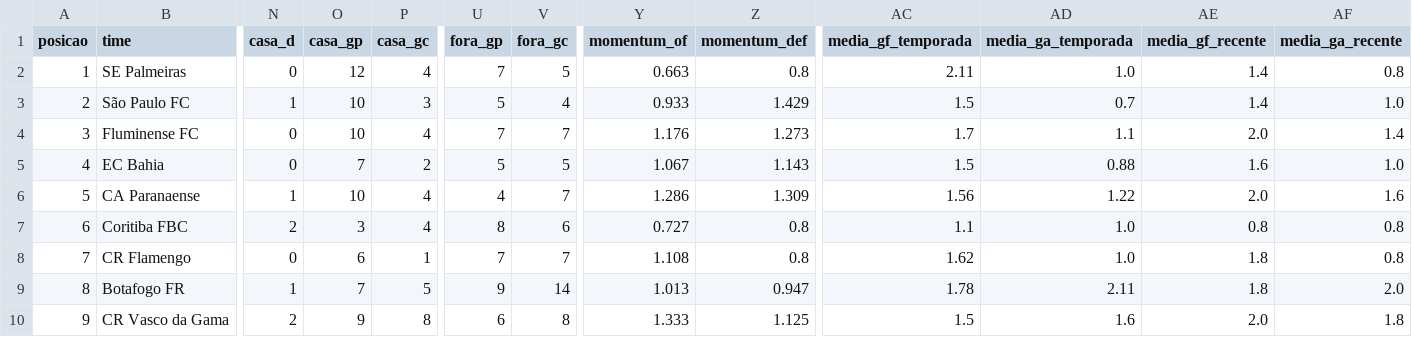
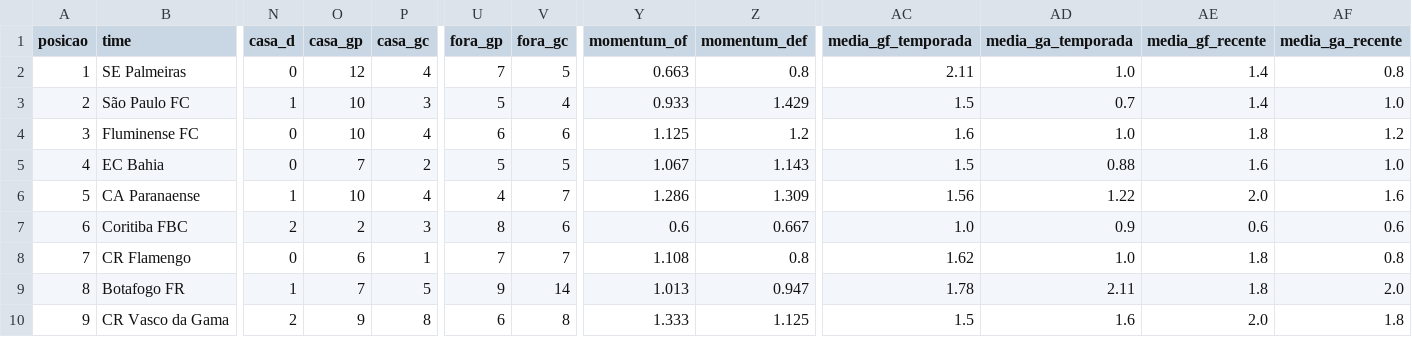
Before and after one commit to FilipeNamorato/extracaoCartola, a CSV file: docs/data/brasileirao_tabela.csv, drawn as a sheet; only a part is shown, gaps mark what is left out; the diff names each change by its address in the sheet, - before the commit and + after, or states it on an @@ line.

```diff
--- a/docs/data/brasileirao_tabela.csv
+++ b/docs/data/brasileirao_tabela.csv
-U4 (fora_gp): 7
+U4 (fora_gp): 6
-V4 (fora_gc): 7
+V4 (fora_gc): 6
-Y4 (momentum_of): 1.176
+Y4 (momentum_of): 1.125
-Z4 (momentum_def): 1.273
+Z4 (momentum_def): 1.2
-AC4 (media_gf_temporada): 1.7
+AC4 (media_gf_temporada): 1.6
-AD4 (media_ga_temporada): 1.1
+AD4 (media_ga_temporada): 1.0
-AE4 (media_gf_recente): 2.0
+AE4 (media_gf_recente): 1.8
-AF4 (media_ga_recente): 1.4
+AF4 (media_ga_recente): 1.2
-O7 (casa_gp): 3
+O7 (casa_gp): 2
-P7 (casa_gc): 4
+P7 (casa_gc): 3
-Y7 (momentum_of): 0.727
+Y7 (momentum_of): 0.6
-Z7 (momentum_def): 0.8
+Z7 (momentum_def): 0.667
-AC7 (media_gf_temporada): 1.1
+AC7 (media_gf_temporada): 1.0
-AD7 (media_ga_temporada): 1.0
+AD7 (media_ga_temporada): 0.9
-AE7 (media_gf_recente): 0.8
+AE7 (media_gf_recente): 0.6
-AF7 (media_ga_recente): 0.8
+AF7 (media_ga_recente): 0.6
```
Also changed, not shown: docs/data/atletas_enriquecido.csv, docs/data/atletas_escalacao.csv, 6 other files.
